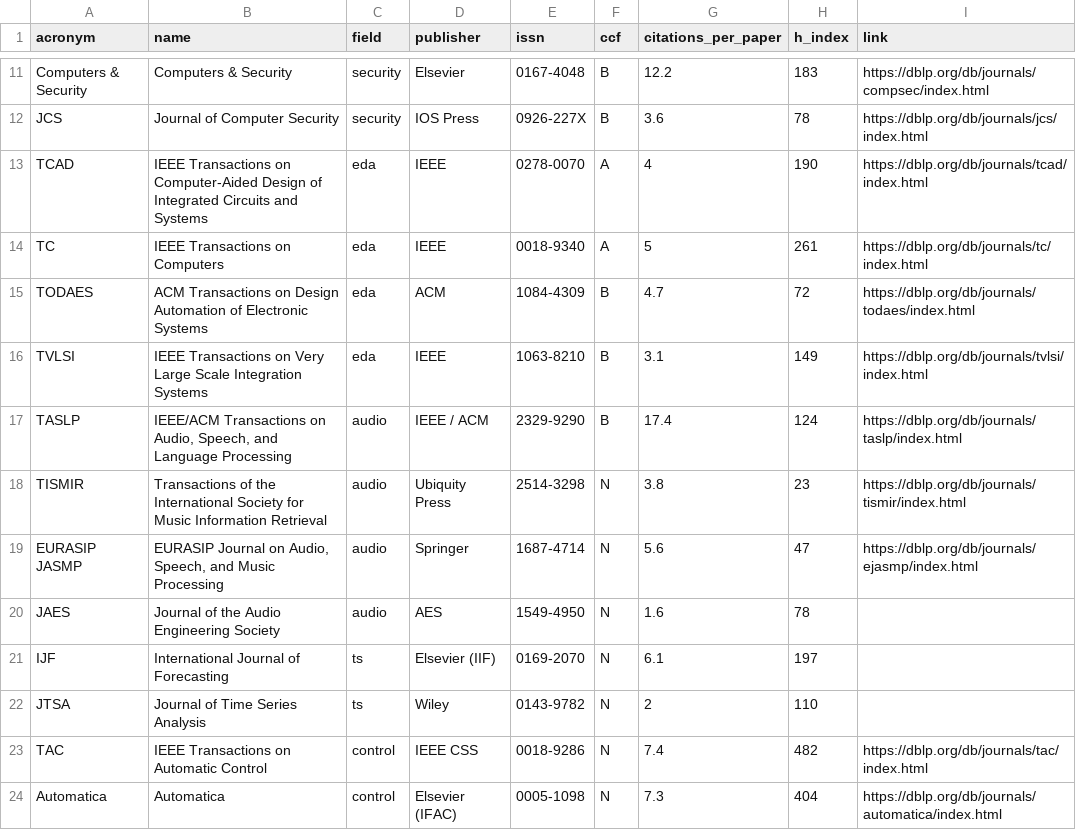
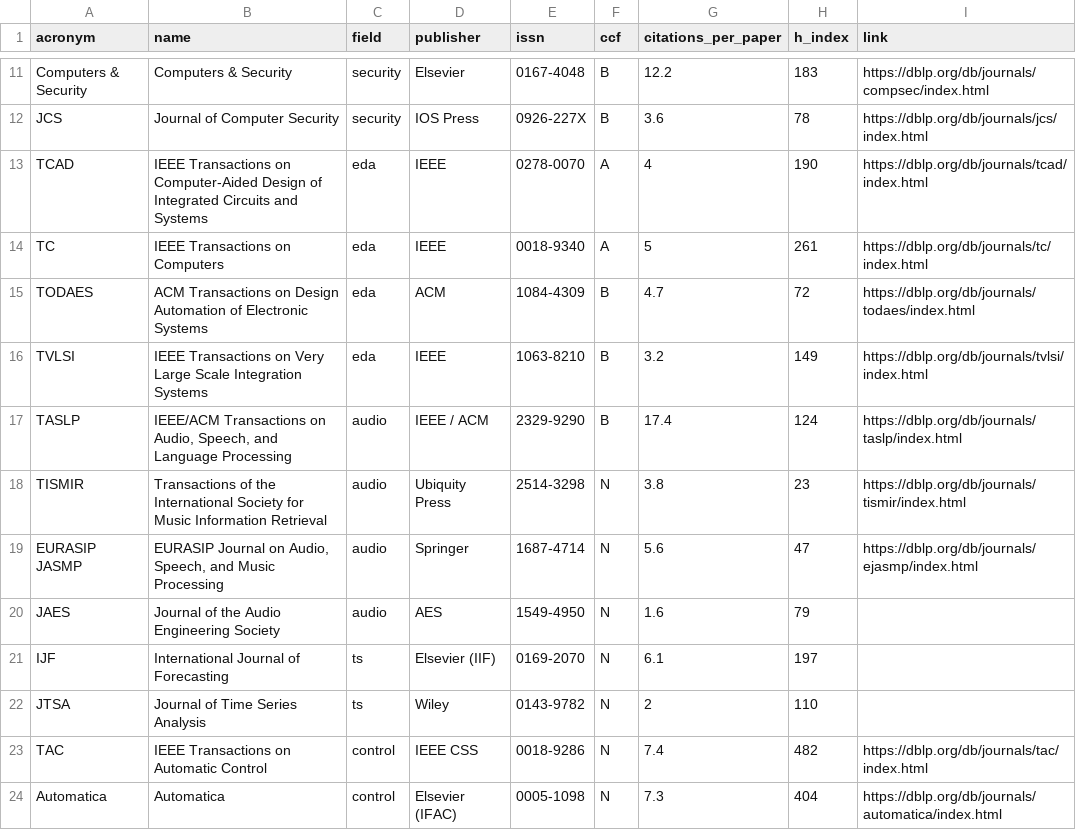
Before and after one commit to aquastar/cross-field-conferences, a CSV file: data/journals.csv, drawn as a sheet; only a part is shown, gaps mark what is left out; the diff covers the shown part only.

```diff
--- a/data/journals.csv
+++ b/data/journals.csv
@@ -15,3 +15,3 @@ TC,IEEE Transactions on Computers,eda,IEEE,0018-9340,A,5,261,https://dblp.org/db
 TODAES,ACM Transactions on Design Automation of Electronic Systems,eda,ACM,1084-4309,B,4.7,72,https://dblp.org/db/journals/todaes/index.html
-TVLSI,IEEE Transactions on Very Large Scale Integration Systems,eda,IEEE,1063-8210,B,3.1,149,https://dblp.org/db/journals/tvlsi/index.html
+TVLSI,IEEE Transactions on Very Large Scale Integration Systems,eda,IEEE,1063-8210,B,3.2,149,https://dblp.org/db/journals/tvlsi/index.html
 TASLP,"IEEE/ACM Transactions on Audio, Speech, and Language Processing",audio,IEEE / ACM,2329-9290,B,17.4,124,https://dblp.org/db/journals/taslp/index.html
@@ -19,3 +19,3 @@ TISMIR,Transactions of the International Society for Music Information Retrieval
 EURASIP JASMP,"EURASIP Journal on Audio, Speech, and Music Processing",audio,Springer,1687-4714,N,5.6,47,https://dblp.org/db/journals/ejasmp/index.html
-JAES,Journal of the Audio Engineering Society,audio,AES,1549-4950,N,1.6,78,
+JAES,Journal of the Audio Engineering Society,audio,AES,1549-4950,N,1.6,79,
 IJF,International Journal of Forecasting,ts,Elsevier (IIF),0169-2070,N,6.1,197,
```
Also changed, not shown: 31 edited cells elsewhere in this file, 4 other files.
